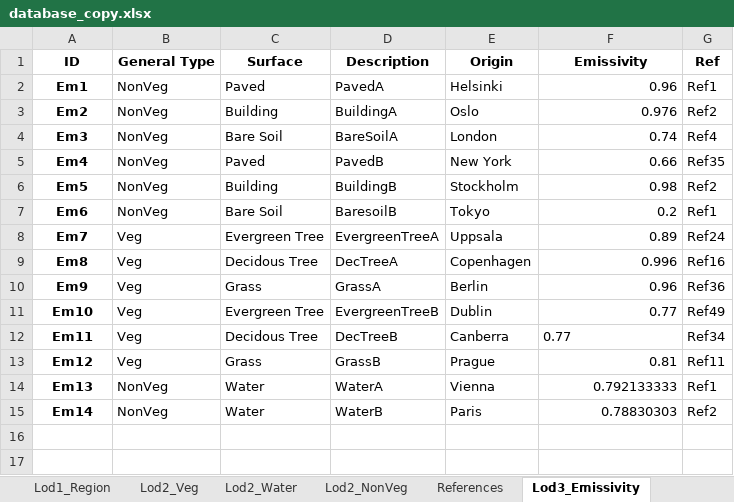
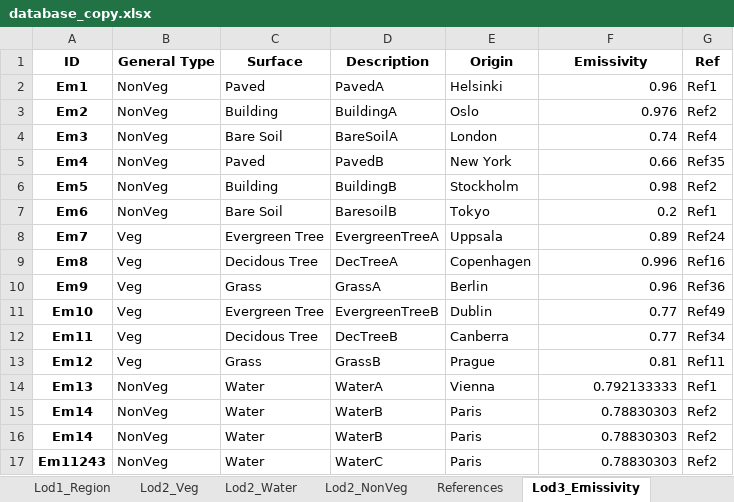
Before and after one commit to gusbacos/SUEWS-Database-manager, an Excel workbook: database_copy.xlsx, sheet Lod3_Emissivity, drawn as a sheet; values as stored, in another font and other column widths than the file's, no borders; the diff names each change by its address in the sheet, - before the commit and + after, or states it on an @@ line.

```diff
--- a/database_copy.xlsx (sheet Lod3_Emissivity)
+++ b/database_copy.xlsx (sheet Lod3_Emissivity)
-F12 alignment: left
+F12 alignment: right
+row 16: Em14 | NonVeg | Water | WaterB | Paris | 0.78830303 | Ref2
+row 17: Em11243 | NonVeg | Water | WaterC | Paris | 0.78830303 | Ref2
```
Also changed, not shown: sheet Lod2_Water, sheet Lod2_NonVeg, sheet Lod2_Veg, 25 other files.
